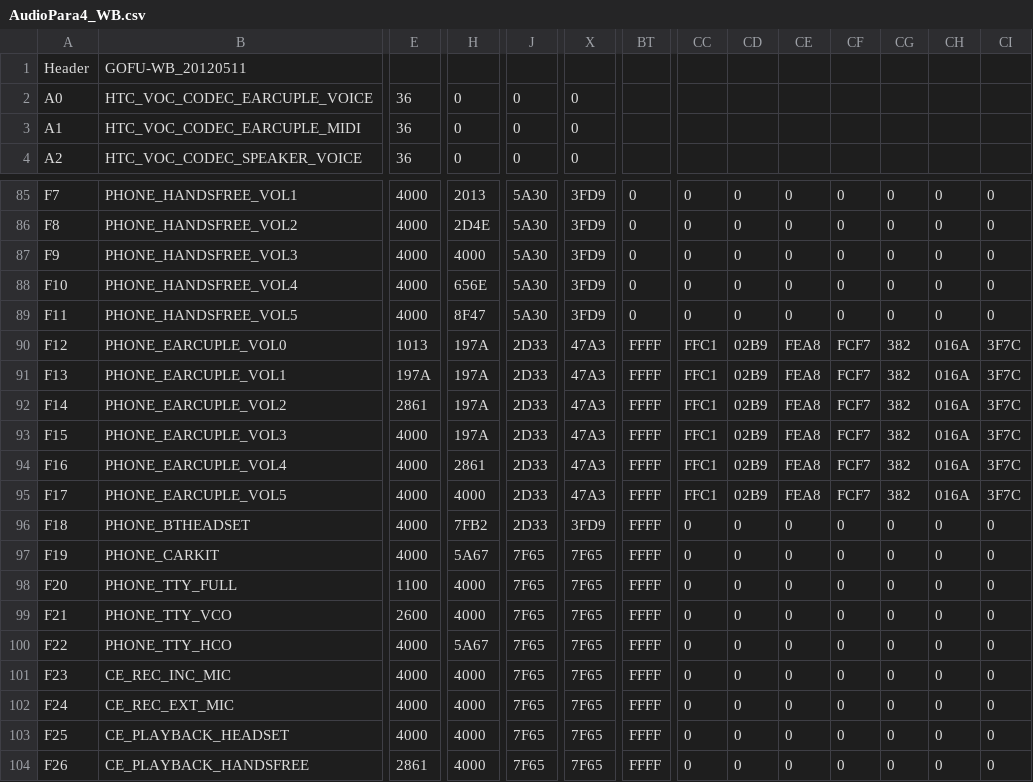
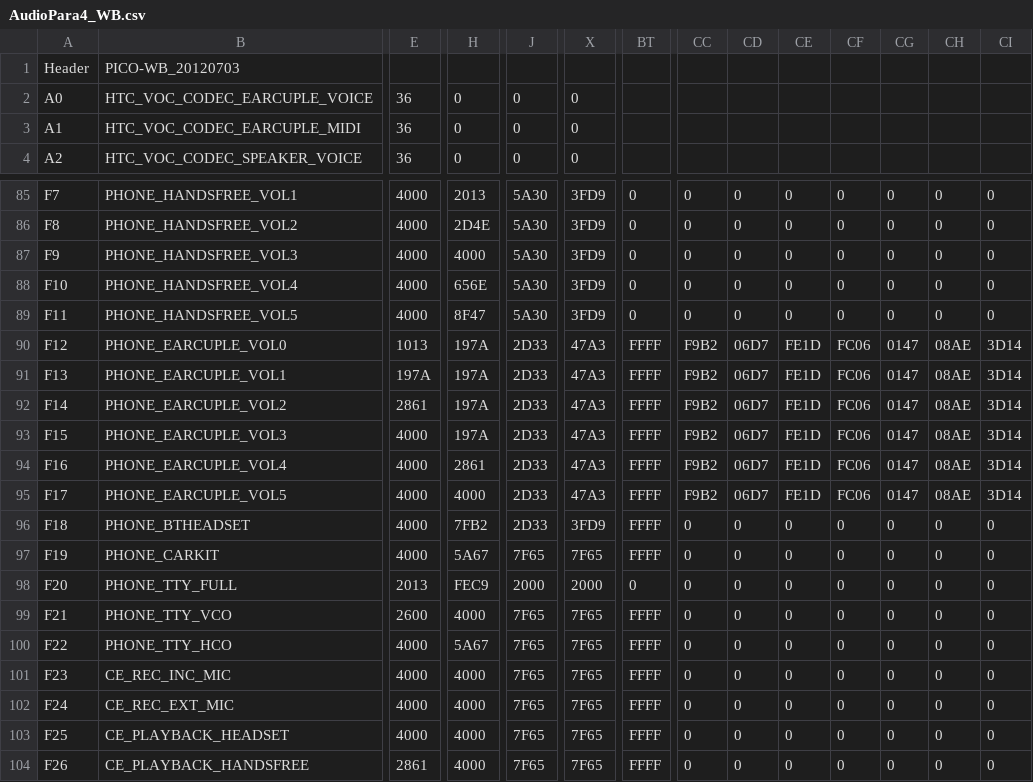
Before and after one commit to high1/android_device_htc_golfu, a CSV file: proprietary/etc/AudioPara4_WB.csv, drawn as a sheet; only a part is shown, gaps mark what is left out; the diff covers the shown part only; the diff names each change by its address in the sheet, - before the commit and + after, or states it on an @@ line.

```diff
--- a/proprietary/etc/AudioPara4_WB.csv
+++ b/proprietary/etc/AudioPara4_WB.csv
-B1: GOFU-WB_20120511
+B1: PICO-WB_20120703
-CC90:CC95: FFC1
+CC90:CC95: F9B2
-CD90:CD95: 02B9
+CD90:CD95: 06D7
-CE90:CE95: FEA8
+CE90:CE95: FE1D
-CF90:CF95: FCF7
+CF90:CF95: FC06
-CG90:CG95: 382
+CG90:CG95: 0147
-CH90:CH95: 016A
+CH90:CH95: 08AE
-CI90:CI95: 3F7C
+CI90:CI95: 3D14
-E98: 1100
+E98: 2013
-H98: 4000
+H98: FEC9
-J98: 7F65
+J98: 2000
-X98: 7F65
+X98: 2000
-BT98: FFFF
+BT98: 0
```
Also changed, not shown: 1 edited cell elsewhere in this file, proprietary/etc/AudioFilter.csv, proprietary/etc/AudioFilter_HP.csv, 5 other files.
